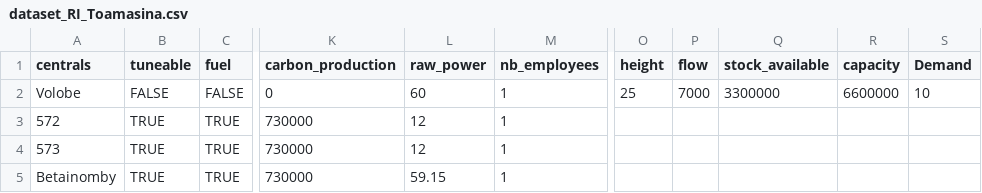
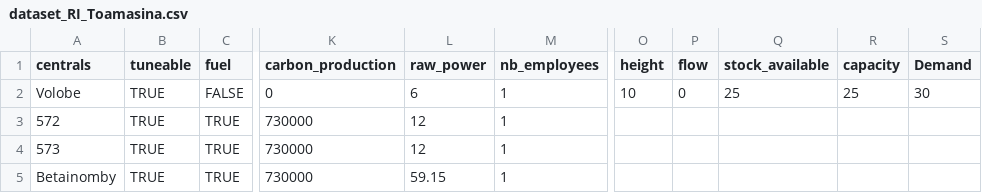
Before and after one commit to Foloso/MixSimulator, a CSV file: data/RIToamasina/dataset_RI_Toamasina.csv, drawn as a sheet; only a part is shown, gaps mark what is left out; the diff names each change by its address in the sheet, - before the commit and + after, or states it on an @@ line.

Commit message:
integration des constraintes stockage et resolution des bug au stock disponibles

```diff
--- a/data/RIToamasina/dataset_RI_Toamasina.csv
+++ b/data/RIToamasina/dataset_RI_Toamasina.csv
-B2 (tuneable): FALSE
+B2 (tuneable): TRUE
-L2 (raw_power): 60
+L2 (raw_power): 6
-O2 (height): 25
+O2 (height): 10
-P2 (flow): 7000
+P2 (flow): 0
-Q2 (stock_available): 3300000
+Q2 (stock_available): 25
-R2 (capacity): 6600000
+R2 (capacity): 25
-S2 (Demand): 10
+S2 (Demand): 30
```
Also changed, not shown: 5 other files.
